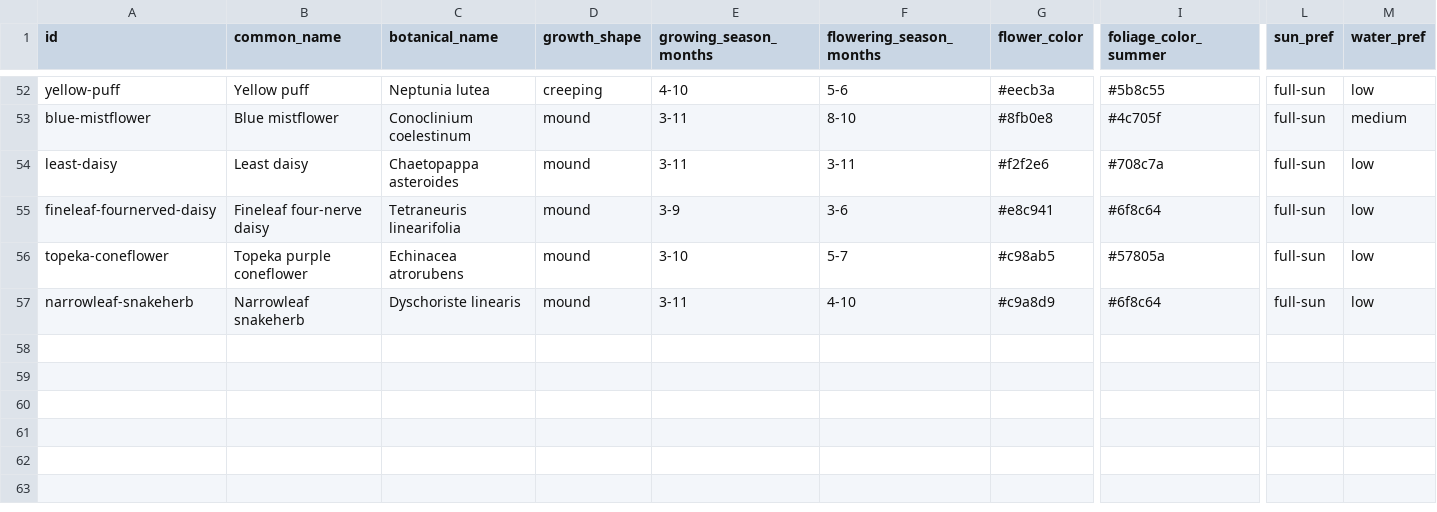
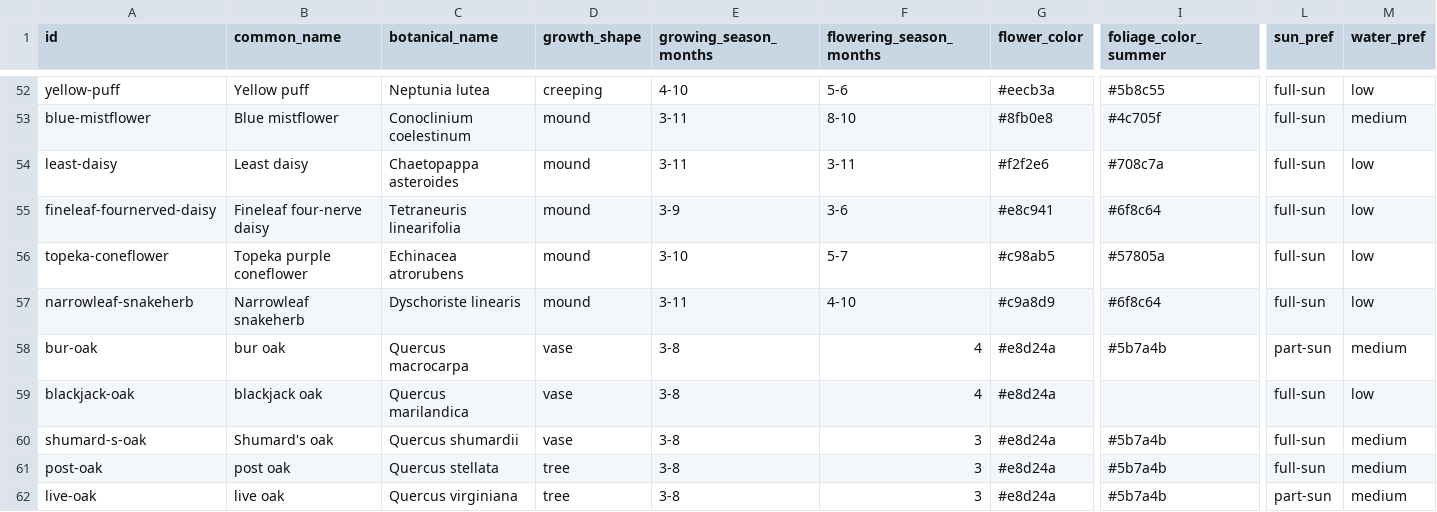
Before and after one commit to johntron/native_landscaping, a CSV file: plants.csv, drawn as a sheet; only a part is shown, gaps mark what is left out; rows hold the shown columns only; the diff names each change by its address in the sheet, - before the commit and + after, or states it on an @@ line.

```diff
--- a/plants.csv
+++ b/plants.csv
+row 58: bur-oak | bur oak | Quercus macrocarpa | vase | 3-8 | 4 | #e8d24a | #5b7a4b | part-sun | medium
+row 59: blackjack-oak | blackjack oak | Quercus marilandica | vase | 3-8 | 4 | #e8d24a |  | full-sun | low
+row 60: shumard-s-oak | Shumard's oak | Quercus shumardii | vase | 3-8 | 3 | #e8d24a | #5b7a4b | full-sun | medium
+row 61: post-oak | post oak | Quercus stellata | tree | 3-8 | 3 | #e8d24a | #5b7a4b | full-sun | medium
+row 62: live-oak | live oak | Quercus virginiana | tree | 3-8 | 3 | #e8d24a | #5b7a4b | part-sun | medium
```
Also changed, not shown: 3 other files.
